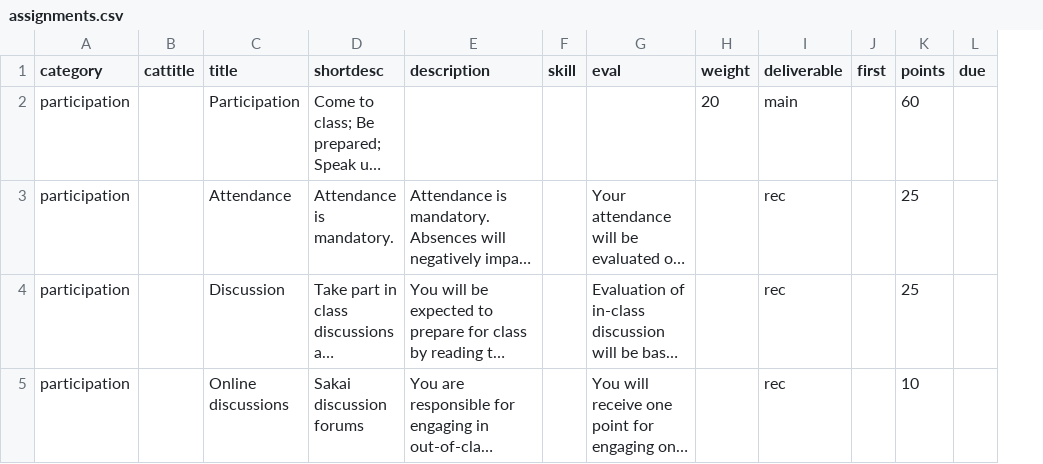
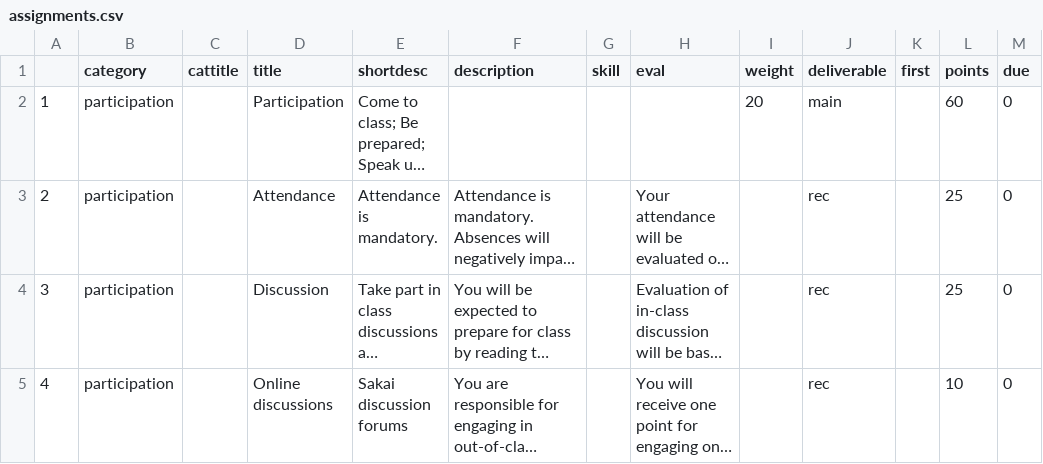
Before and after one commit to jdmar3/inls718, a CSV file: _data/assignments.csv, drawn as a sheet; only a part is shown; long unchanged cells end in …; addresses are those after the commit; the diff covers the shown part only; the diff names each change by its address in the sheet, - before the commit and + after, or states it on an @@ line.

```diff
--- a/_data/assignments.csv
+++ b/_data/assignments.csv
+column A, rows 2-5: 1 | 2 | 3 | 4
-M2:M5 (due): (empty)
+M2:M5 (due): 0
```
Also changed, not shown: 1 added row, 1 removed row and 5 edited cells elsewhere in this file, 1 other file.
